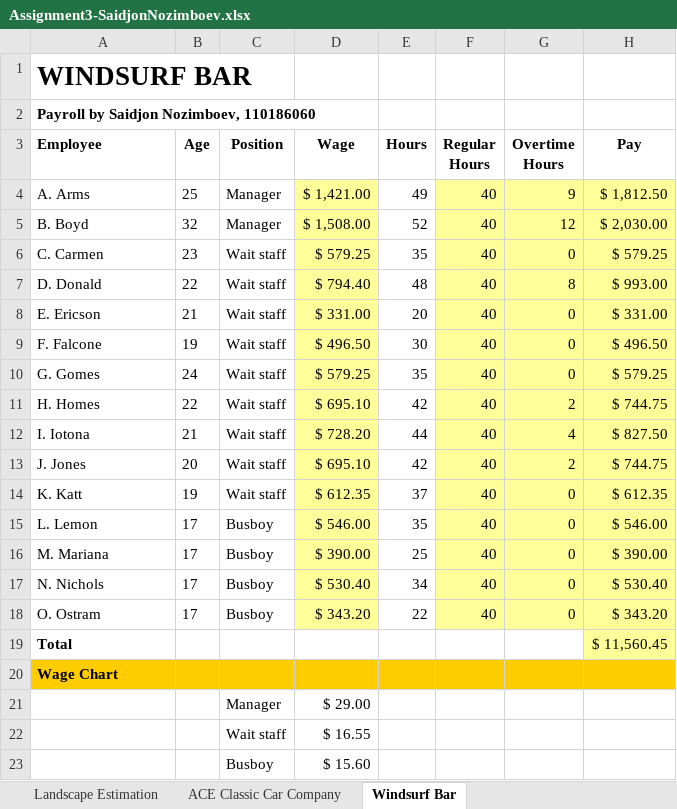
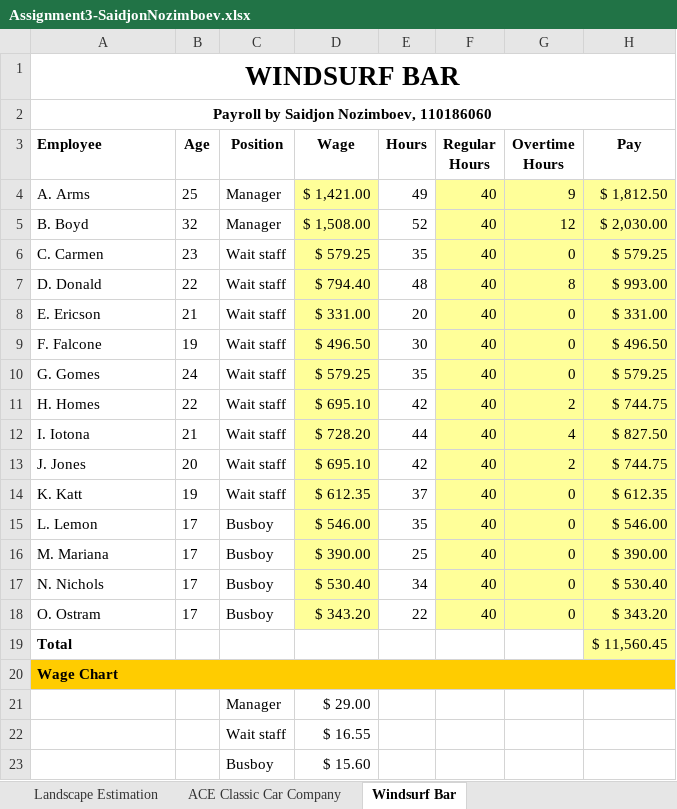
Before and after one commit to saidjon-nozimboyev/ComputerScienceBachelorsDegree, an Excel workbook: FirstYear/COMP1047/Assignments/Assignment3-SaidjonNozimboev.xlsx, sheet Windsurf Bar, drawn as a sheet; values as stored, in another font and other column widths than the file's, no borders; charts and pictures not drawn; the diff names each change by its address in the sheet, - before the commit and + after, or states it on an @@ line.

```diff
--- a/FirstYear/COMP1047/Assignments/Assignment3-SaidjonNozimboev.xlsx (sheet Windsurf Bar)
+++ b/FirstYear/COMP1047/Assignments/Assignment3-SaidjonNozimboev.xlsx (sheet Windsurf Bar)
-A1:A2 alignment: left
+A1:A2 alignment: center
+A1:H1 merged
+A2:H2 merged
+A20:H20 merged
```
Also changed, not shown: sheet Landscape Estimation, sheet ACE Classic Car Company, charts or pictures.
